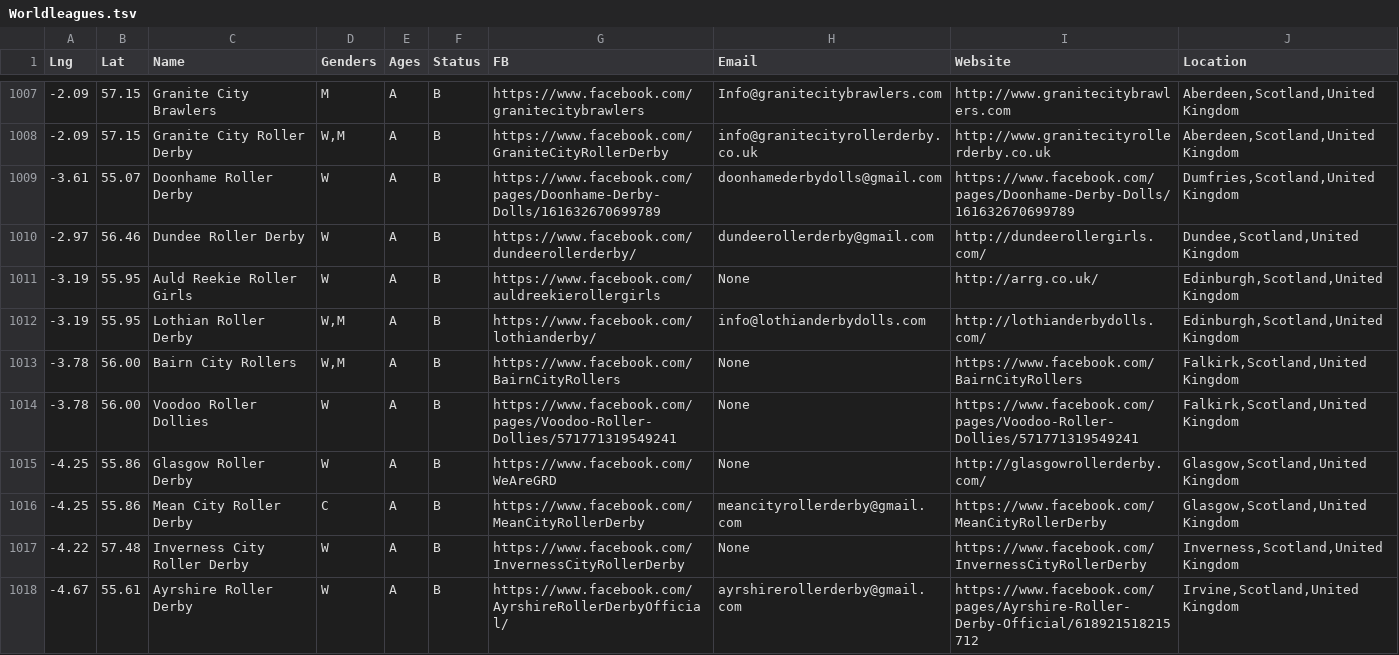
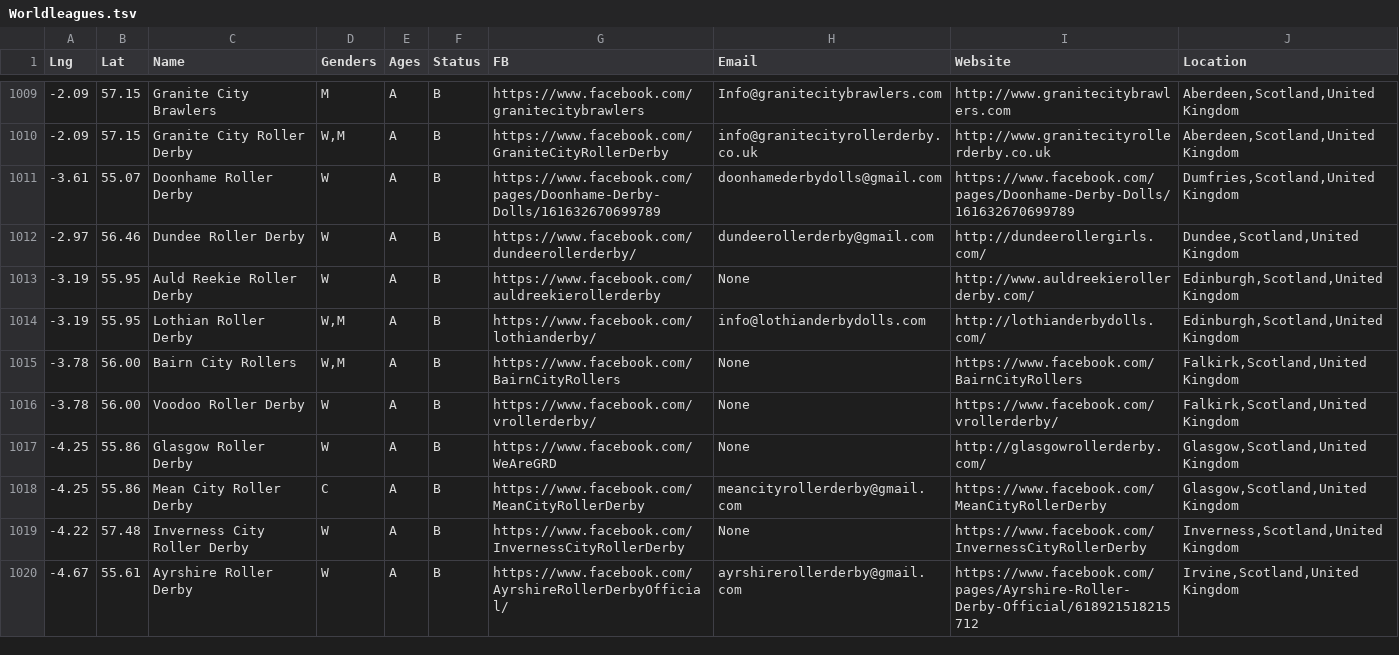
Before and after one commit to aoanla/DerbyList, a TSV file: Worldleagues.tsv, drawn as a sheet; only a part is shown, gaps mark what is left out; the diff covers the shown part only.

Commit message:
Some local fixes (name changes, new leagues in Bali, Kyoto, Montevideo etc)

```diff
--- a/Worldleagues.tsv
+++ b/Worldleagues.tsv
@@ -1010,6 +1012,6 @@ Lng|Lat|Name|Genders|Ages|Status|FB|Email|Website|Location
 -2.97|56.46|Dundee Roller Derby|W|A|B|https://www.facebook.com/dundeerollerderby/|dundeerollerderby@gmail.com|http://dundeerollergirls.com/|Dundee,Scotland,United Kingdom
--3.19|55.95|Auld Reekie Roller Girls|W|A|B|https://www.facebook.com/auldreekierollergirls|None|http://arrg.co.uk/|Edinburgh,Scotland,United Kingdom
+-3.19|55.95|Auld Reekie Roller Derby|W|A|B|https://www.facebook.com/auldreekierollerderby|None|http://www.auldreekierollerderby.com/|Edinburgh,Scotland,United Kingdom
 -3.19|55.95|Lothian Roller Derby|W,M|A|B|https://www.facebook.com/lothianderby/|info@lothianderbydolls.com|http://lothianderbydolls.com/|Edinburgh,Scotland,United Kingdom
 -3.78|56.00|Bairn City Rollers|W,M|A|B|https://www.facebook.com/BairnCityRollers|None|https://www.facebook.com/BairnCityRollers|Falkirk,Scotland,United Kingdom
--3.78|56.00|Voodoo Roller Dollies|W|A|B|https://www.facebook.com/pages/Voodoo-Roller-Dollies/571771319549241|None|https://www.facebook.com/pages/Voodoo-Roller-Dollies/571771319549241|Falkirk,Scotland,United Kingdom
+-3.78|56.00|Voodoo Roller Derby|W|A|B|https://www.facebook.com/vrollerderby/|None|https://www.facebook.com/vrollerderby/|Falkirk,Scotland,United Kingdom
 -4.25|55.86|Glasgow Roller Derby|W|A|B|https://www.facebook.com/WeAreGRD|None|http://glasgowrollerderby.com/|Glasgow,Scotland,United Kingdom
```
Also changed, not shown: 3 added rows and 5 edited cells elsewhere in this file.
